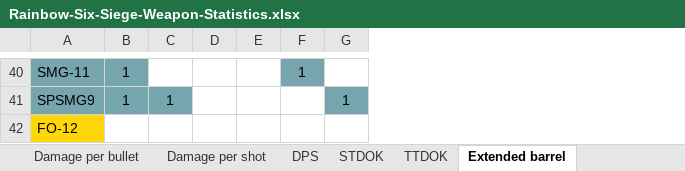
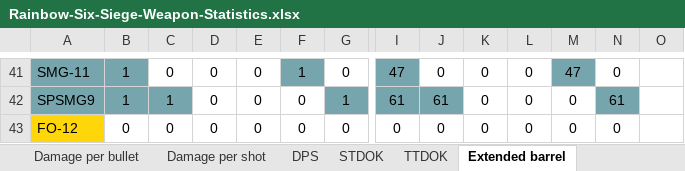
Before and after one commit to hanslhansl/rainbow-six-siege-weapon-statistics, an Excel workbook: Rainbow-Six-Siege-Weapon-Statistics.xlsx, sheet Extended barrel, drawn as a sheet; only a part is shown, gaps mark what is left out; values as stored, in another font and other column widths than the file's, no borders; addresses are those after the commit; the diff covers the shown part only; the diff names each change by its address in the sheet, - before the commit and + after, or states it on an @@ line.

```diff
--- a/Rainbow-Six-Siege-Weapon-Statistics.xlsx (sheet Extended barrel)
+++ b/Rainbow-Six-Siege-Weapon-Statistics.xlsx (sheet Extended barrel)
+column I, rows 41-43: 47 | 61 | 0
+column J, rows 41-43: 0 | 61 | 0
+column K, rows 41-43: all 0
+column L, rows 41-43: all 0
+column M, rows 41-43: 47 | 0 | 0
+column N, rows 41-43: 0 | 61 | 0
+column O, empty
-C41: (empty)
+C41: 0
-D41:D43: (empty)
+D41:D43: 0
-E41:E43: (empty)
+E41:E43: 0
-G41: (empty)
+G41: 0
-F42:F43: (empty)
+F42:F43: 0
-B43: (empty)
+B43: 0
-C43: (empty)
+C43: 0
-G43: (empty)
+G43: 0
```
Also changed, not shown: 2 added rows, 1 removed row, 124 edited cells and merged cells elsewhere in this sheet, 1 other file.
